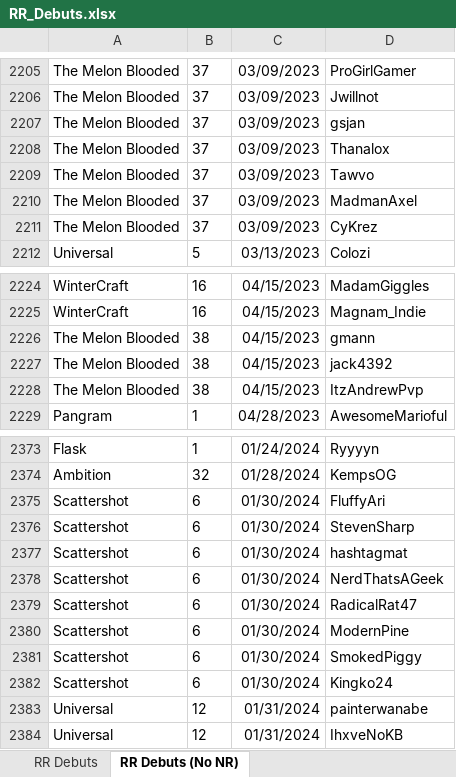
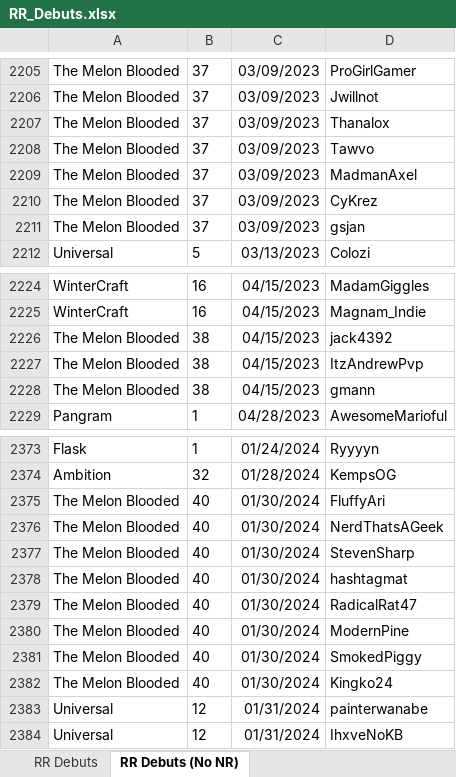
Before and after one commit to brodator-uhc/GlobalStats, an Excel workbook: RR_Debuts.xlsx, sheet RR Debuts (No NR), drawn as a sheet; only a part is shown, gaps mark what is left out; values as stored, in another font and other column widths than the file's, no borders; removed rows and columns are numbered as before the commit, all else as after; the diff names each change by its address in the sheet, - before the commit and + after, or states it on an @@ line.

```diff
--- a/RR_Debuts.xlsx (sheet RR Debuts (No NR))
+++ b/RR_Debuts.xlsx (sheet RR Debuts (No NR))
@@ row 2207 moved to row 2211: The Melon Blooded @@
@@ row 2226 moved to row 2228: The Melon Blooded @@
-A2375: Scattershot
+A2375: The Melon Blooded
-B2375: 6
+B2375: 40
+row 2376: The Melon Blooded | 40 | 01/30/2024 | NerdThatsAGeek
-A2377:A2378: Scattershot
+A2377:A2378: The Melon Blooded
-B2377:B2378: 6
+B2377:B2378: 40
-row 2378: Scattershot | 6 | 01/30/2024 | NerdThatsAGeek
-A2379:A2382: Scattershot
+A2379:A2382: The Melon Blooded
-B2379:B2382: 6
+B2379:B2382: 40
```
Also changed, not shown: sheet RR Debuts, Global_Stats.xlsx, Round_List.xlsx, 13 other files.
